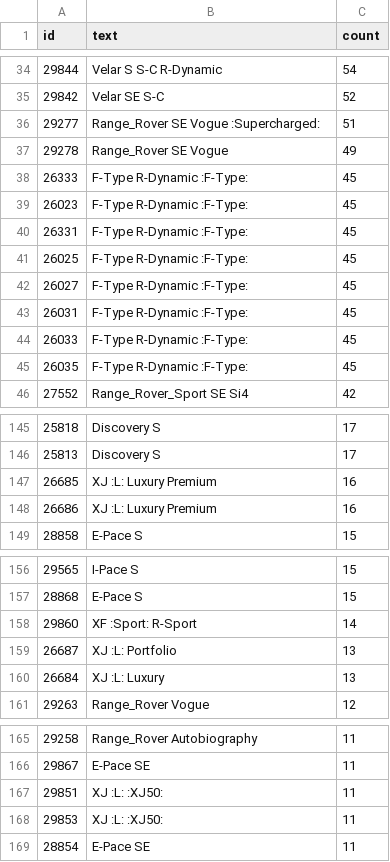
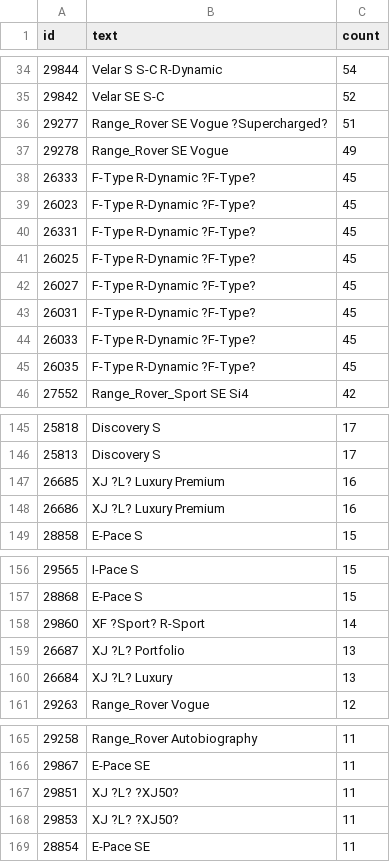
Before and after one commit to ankuharev/SentenTree, a TSV file: docs/data/version_as.tsv, drawn as a sheet; only a part is shown, gaps mark what is left out; the diff covers the shown part only.

```diff
--- a/docs/data/version_as.tsv
+++ b/docs/data/version_as.tsv
@@ -35,12 +35,12 @@ id	text	count
 29842	Velar  SE   S-C	52
-29277	Range_Rover  SE  Vogue  :Supercharged:	51
+29277	Range_Rover  SE  Vogue  ?Supercharged?	51
 29278	Range_Rover  SE  Vogue	49
-26333	F-Type  R-Dynamic  :F-Type:	45
-26023	F-Type  R-Dynamic  :F-Type:	45
-26331	F-Type  R-Dynamic  :F-Type:	45
-26025	F-Type  R-Dynamic  :F-Type:	45
-26027	F-Type  R-Dynamic  :F-Type:	45
-26031	F-Type  R-Dynamic  :F-Type:	45
-26033	F-Type  R-Dynamic  :F-Type:	45
-26035	F-Type  R-Dynamic  :F-Type:	45
+26333	F-Type  R-Dynamic  ?F-Type?	45
+26023	F-Type  R-Dynamic  ?F-Type?	45
+26331	F-Type  R-Dynamic  ?F-Type?	45
+26025	F-Type  R-Dynamic  ?F-Type?	45
+26027	F-Type  R-Dynamic  ?F-Type?	45
+26031	F-Type  R-Dynamic  ?F-Type?	45
+26033	F-Type  R-Dynamic  ?F-Type?	45
+26035	F-Type  R-Dynamic  ?F-Type?	45
 27552	Range_Rover_Sport  SE  Si4	42
@@ -146,4 +146,4 @@ id	text	count
 25813	Discovery  S	17
-26685	XJ  :L:  Luxury  Premium	16
-26686	XJ  :L:  Luxury  Premium	16
+26685	XJ  ?L?  Luxury  Premium	16
+26686	XJ  ?L?  Luxury  Premium	16
 28858	E-Pace  S	15
@@ -157,5 +157,5 @@ id	text	count
 28868	E-Pace  S	15
-29860	XF   :Sport:  R-Sport	14
-26687	XJ  :L:  Portfolio	13
-26684	XJ  :L:  Luxury	13
+29860	XF   ?Sport?  R-Sport	14
+26687	XJ  ?L?  Portfolio	13
+26684	XJ  ?L?  Luxury	13
 29263	Range_Rover  Vogue	12
@@ -166,4 +166,4 @@ id	text	count
 29867	E-Pace  SE	11
-29851	XJ  :L:  :XJ50:	11
-29853	XJ  :L:  :XJ50:	11
+29851	XJ  ?L?  ?XJ50?	11
+29853	XJ  ?L?  ?XJ50?	11
 28854	E-Pace  SE	11
```
Also changed, not shown: 29 edited cells elsewhere in this file, docs/data/version_ilsa.tsv.
